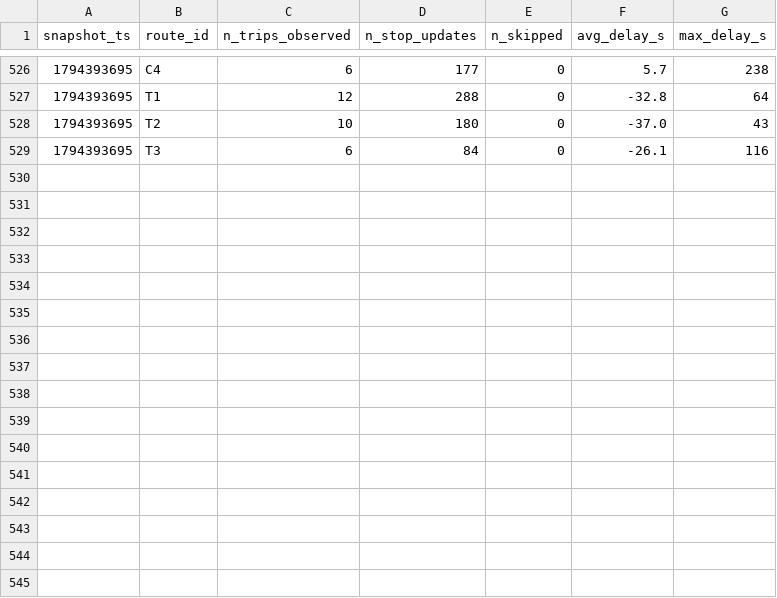
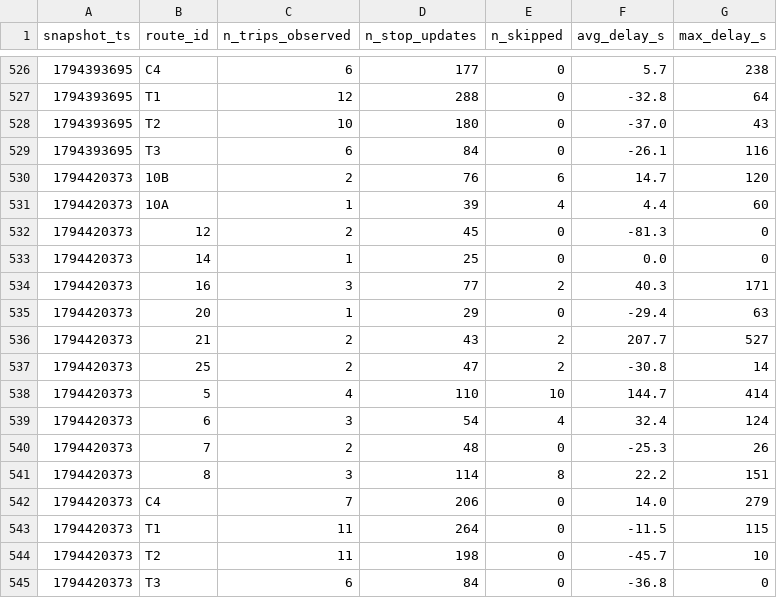
Before and after one commit to Paul72-hub/smart-mobility-lemans, a CSV file: data/history/route_delays_2026-11.csv, drawn as a sheet; only a part is shown, gaps mark what is left out; the diff names each change by its address in the sheet, - before the commit and + after, or states it on an @@ line.

```diff
--- a/data/history/route_delays_2026-11.csv
+++ b/data/history/route_delays_2026-11.csv
+row 530: 1794420373 | 10B | 2 | 76 | 6 | 14.7 | 120
+row 531: 1794420373 | 10A | 1 | 39 | 4 | 4.4 | 60
+row 532: 1794420373 | 12 | 2 | 45 | 0 | -81.3 | 0
+row 533: 1794420373 | 14 | 1 | 25 | 0 | 0.0 | 0
+row 534: 1794420373 | 16 | 3 | 77 | 2 | 40.3 | 171
+row 535: 1794420373 | 20 | 1 | 29 | 0 | -29.4 | 63
+row 536: 1794420373 | 21 | 2 | 43 | 2 | 207.7 | 527
+row 537: 1794420373 | 25 | 2 | 47 | 2 | -30.8 | 14
+row 538: 1794420373 | 5 | 4 | 110 | 10 | 144.7 | 414
+row 539: 1794420373 | 6 | 3 | 54 | 4 | 32.4 | 124
+row 540: 1794420373 | 7 | 2 | 48 | 0 | -25.3 | 26
+row 541: 1794420373 | 8 | 3 | 114 | 8 | 22.2 | 151
+row 542: 1794420373 | C4 | 7 | 206 | 0 | 14.0 | 279
+row 543: 1794420373 | T1 | 11 | 264 | 0 | -11.5 | 115
+row 544: 1794420373 | T2 | 11 | 198 | 0 | -45.7 | 10
+row 545: 1794420373 | T3 | 6 | 84 | 0 | -36.8 | 0
```
Also changed, not shown: 1 other file.
